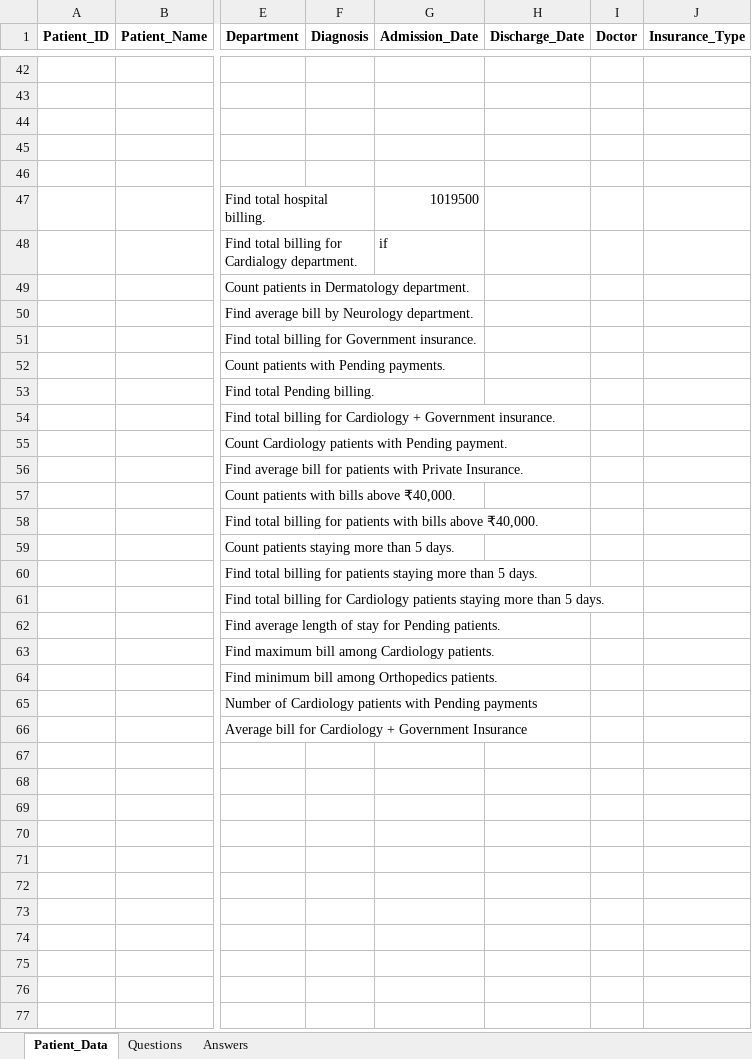
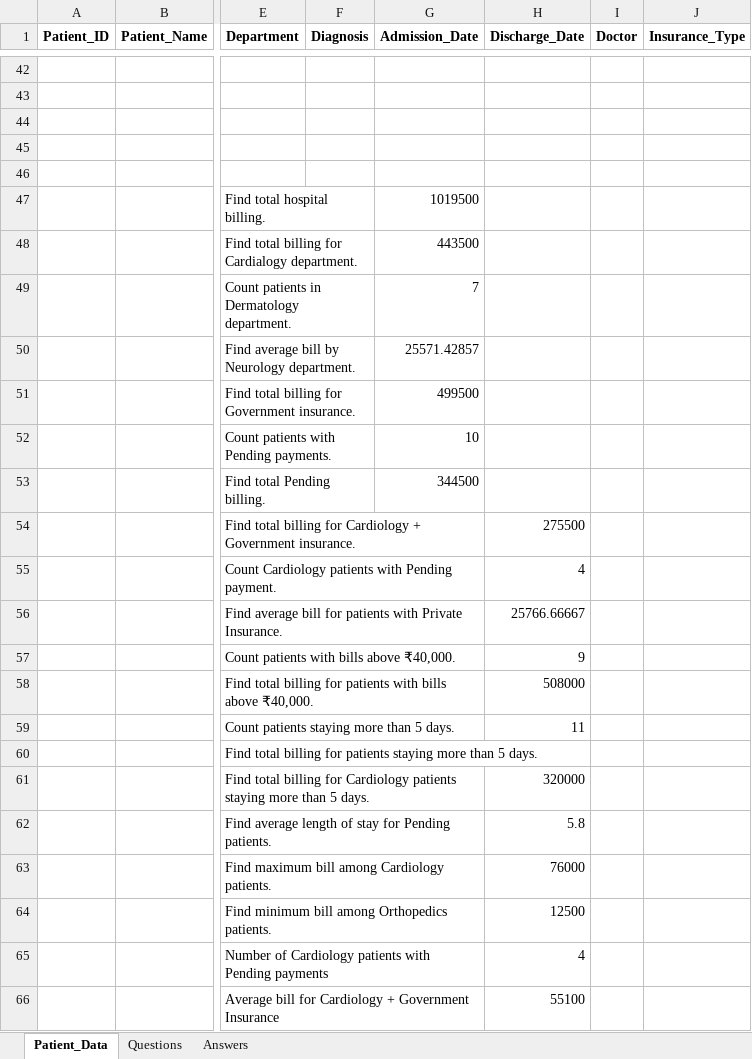
Before and after one commit to gbhargavireddy305-source/DA_HYD_026_EXCEL, an Excel workbook: Excel Practice @ Day 03 New.xlsx, sheet Patient_Data, drawn as a sheet; only a part is shown, gaps mark what is left out; values as stored, in another font and other column widths than the file's, no borders; the diff names each change by its address in the sheet, - before the commit and + after, or states it on an @@ line.

Commit message:
intro  2

```diff
--- a/Excel Practice @ Day 03 New.xlsx (sheet Patient_Data)
+++ b/Excel Practice @ Day 03 New.xlsx (sheet Patient_Data)
-G48 (Admission_Date): if
+G48 (Admission_Date): 443500
-G49 (Admission_Date): (empty)
+G49 (Admission_Date): 7
-G50 (Admission_Date): (empty)
+G50 (Admission_Date): 25571.42857
-G51 (Admission_Date): (empty)
+G51 (Admission_Date): 499500
-G52 (Admission_Date): (empty)
+G52 (Admission_Date): 10
-G53 (Admission_Date): (empty)
+G53 (Admission_Date): 344500
-H54 (Discharge_Date): (empty)
+H54 (Discharge_Date): 275500
-H55 (Discharge_Date): (empty)
+H55 (Discharge_Date): 4
-H56 (Discharge_Date): (empty)
+H56 (Discharge_Date): 25766.66667
-H57 (Discharge_Date): (empty)
+H57 (Discharge_Date): 9
-H58 (Discharge_Date): (empty)
+H58 (Discharge_Date): 508000
-H59 (Discharge_Date): (empty)
+H59 (Discharge_Date): 11
-H61 (Discharge_Date): (empty)
+H61 (Discharge_Date): 320000
-H62 (Discharge_Date): (empty)
+H62 (Discharge_Date): 5.8
-H63 (Discharge_Date): (empty)
+H63 (Discharge_Date): 76000
-H64 (Discharge_Date): (empty)
+H64 (Discharge_Date): 12500
-H65 (Discharge_Date): (empty)
+H65 (Discharge_Date): 4
-H66 (Discharge_Date): (empty)
+H66 (Discharge_Date): 55100
```
